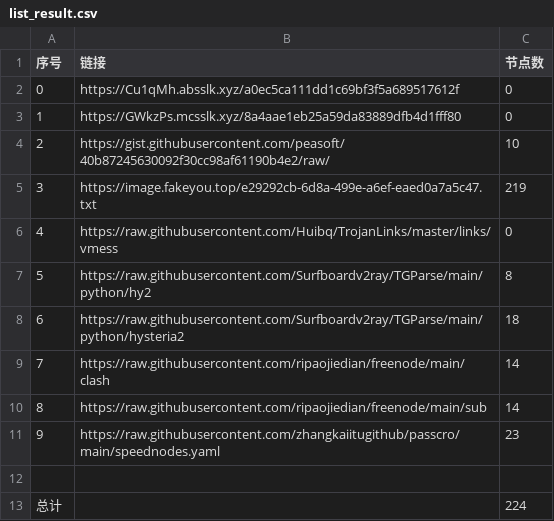
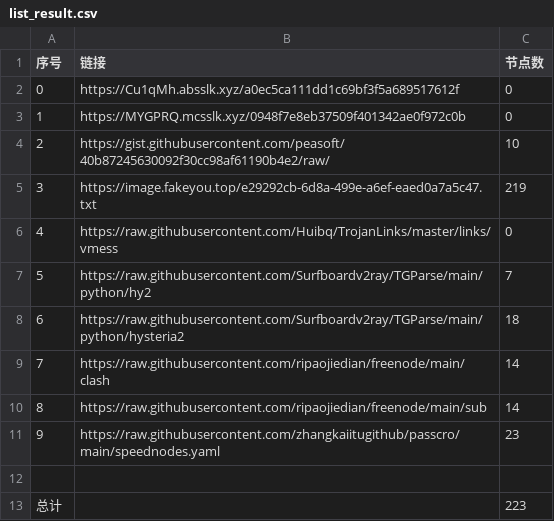
Before and after one commit to hahahahalipoterr/NoMoreWalls, a CSV file: list_result.csv, drawn as a sheet.

```diff
--- a/list_result.csv
+++ b/list_result.csv
@@ -2,3 +2,3 @@
 0,https://Cu1qMh.absslk.xyz/a0ec5ca111dd1c69bf3f5a689517612f,0
-1,https://GWkzPs.mcsslk.xyz/8a4aae1eb25a59da83889dfb4d1fff80,0
+1,https://MYGPRQ.mcsslk.xyz/0948f7e8eb37509f401342ae0f972c0b,0
 2,https://gist.githubusercontent.com/peasoft/40b87245630092f30cc98af61190b4e2/raw/,10
@@ -6,3 +6,3 @@
 4,https://raw.githubusercontent.com/Huibq/TrojanLinks/master/links/vmess,0
-5,https://raw.githubusercontent.com/Surfboardv2ray/TGParse/main/python/hy2,8
+5,https://raw.githubusercontent.com/Surfboardv2ray/TGParse/main/python/hy2,7
 6,https://raw.githubusercontent.com/Surfboardv2ray/TGParse/main/python/hysteria2,18
@@ -12,2 +12,2 @@
 
-总计,,224
+总计,,223
```
Also changed, not shown: 6 other files.
